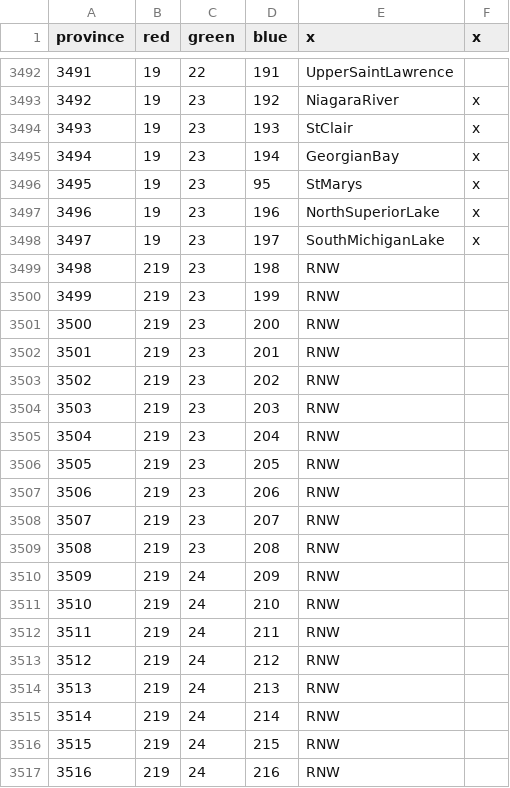
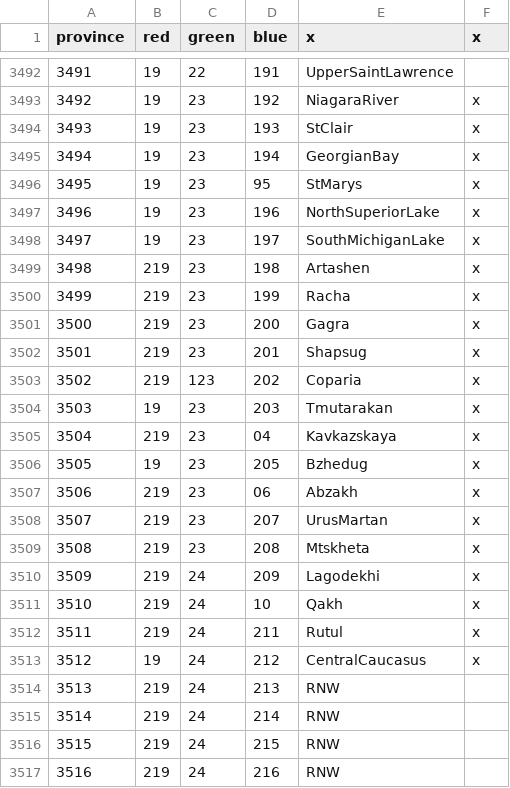
Before and after one commit to AlejandroGiner/Lux-in-Tenebris, a CSV file: map/definition.csv, drawn as a sheet; only a part is shown, gaps mark what is left out.

Commit message:
14 new provinces Caucasus

```diff
--- a/map/definition.csv
+++ b/map/definition.csv
@@ -3498,17 +3498,17 @@ province;red;green;blue;x;x
 3497;19;23;197;SouthMichiganLake;x
-3498;219;23;198;RNW
-3499;219;23;199;RNW
-3500;219;23;200;RNW
-3501;219;23;201;RNW
-3502;219;23;202;RNW
-3503;219;23;203;RNW
-3504;219;23;204;RNW
-3505;219;23;205;RNW
-3506;219;23;206;RNW
-3507;219;23;207;RNW
-3508;219;23;208;RNW
-3509;219;24;209;RNW
-3510;219;24;210;RNW
-3511;219;24;211;RNW
-3512;219;24;212;RNW
+3498;219;23;198;Artashen;x
+3499;219;23;199;Racha;x
+3500;219;23;200;Gagra;x
+3501;219;23;201;Shapsug;x
+3502;219;123;202;Coparia;x
+3503;19;23;203;Tmutarakan;x
+3504;219;23;04;Kavkazskaya;x
+3505;19;23;205;Bzhedug;x
+3506;219;23;06;Abzakh;x
+3507;219;23;207;UrusMartan;x
+3508;219;23;208;Mtskheta;x
+3509;219;24;209;Lagodekhi;x
+3510;219;24;10;Qakh;x
+3511;219;24;211;Rutul;x
+3512;19;24;212;CentralCaucasus;x
 3513;219;24;213;RNW
```
Also changed, not shown: 46 other files.
